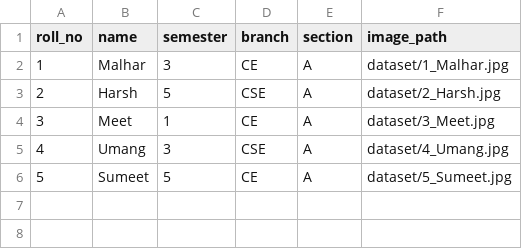
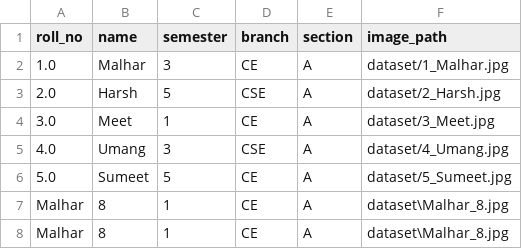
Before and after one commit to MalharBhatt99/Facial-Recognition-Attendance-System, a CSV file: dataset/students_fixed.csv, drawn as a sheet.

```diff
--- a/dataset/students_fixed.csv
+++ b/dataset/students_fixed.csv
@@ -1,6 +1,8 @@
 roll_no,name,semester,branch,section,image_path
-1,Malhar,3,CE,A,dataset/1_Malhar.jpg
-2,Harsh,5,CSE,A,dataset/2_Harsh.jpg
-3,Meet,1,CE,A,dataset/3_Meet.jpg
-4,Umang,3,CSE,A,dataset/4_Umang.jpg
-5,Sumeet,5,CE,A,dataset/5_Sumeet.jpg
+1.0,Malhar,3,CE,A,dataset/1_Malhar.jpg
+2.0,Harsh,5,CSE,A,dataset/2_Harsh.jpg
+3.0,Meet,1,CE,A,dataset/3_Meet.jpg
+4.0,Umang,3,CSE,A,dataset/4_Umang.jpg
+5.0,Sumeet,5,CE,A,dataset/5_Sumeet.jpg
+Malhar,8,1,CE,A,dataset\Malhar_8.jpg
+Malhar,8,1,CE,A,dataset\Malhar_8.jpg
```
Also changed, not shown: attendance_from_video.csv, 9 other files.
